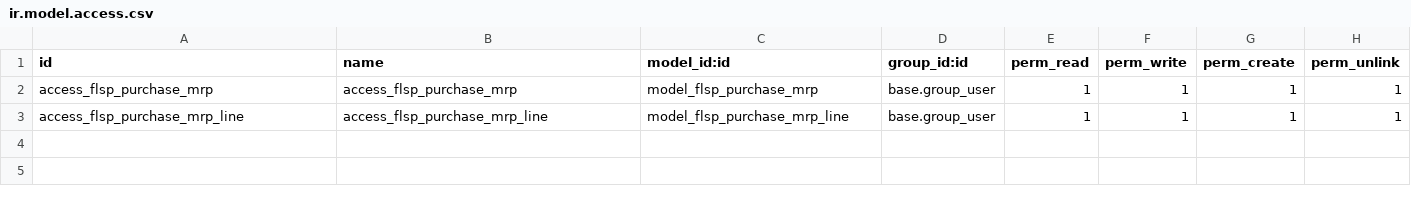
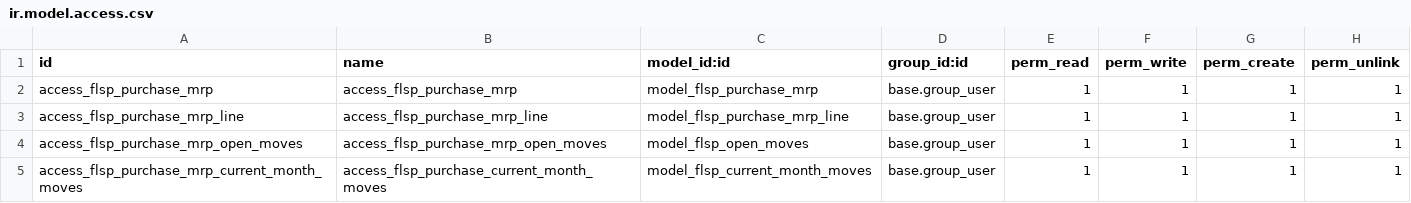
Before and after one commit to odoo-smg/firstlight, a CSV file: flsp_purchase_mrp/security/ir.model.access.csv, drawn as a sheet.

Commit message:
Ticket #826 - Duplicated items on MRP Purchase Report

```diff
--- a/flsp_purchase_mrp/security/ir.model.access.csv
+++ b/flsp_purchase_mrp/security/ir.model.access.csv
@@ -3 +3,3 @@ access_flsp_purchase_mrp,access_flsp_purchase_mrp,model_flsp_purchase_mrp,base.g
 access_flsp_purchase_mrp_line,access_flsp_purchase_mrp_line,model_flsp_purchase_mrp_line,base.group_user,1,1,1,1
+access_flsp_purchase_mrp_open_moves,access_flsp_purchase_mrp_open_moves,model_flsp_open_moves,base.group_user,1,1,1,1
+access_flsp_purchase_mrp_current_month_moves,access_flsp_purchase_current_month_moves,model_flsp_current_month_moves,base.group_user,1,1,1,1
```
Also changed, not shown: 2 other files.
